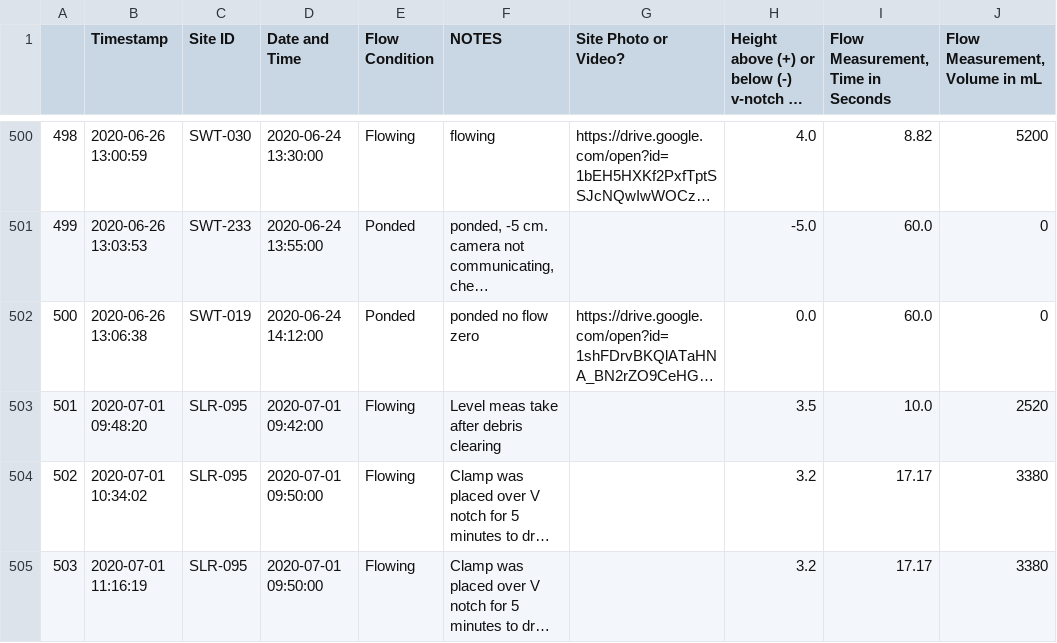
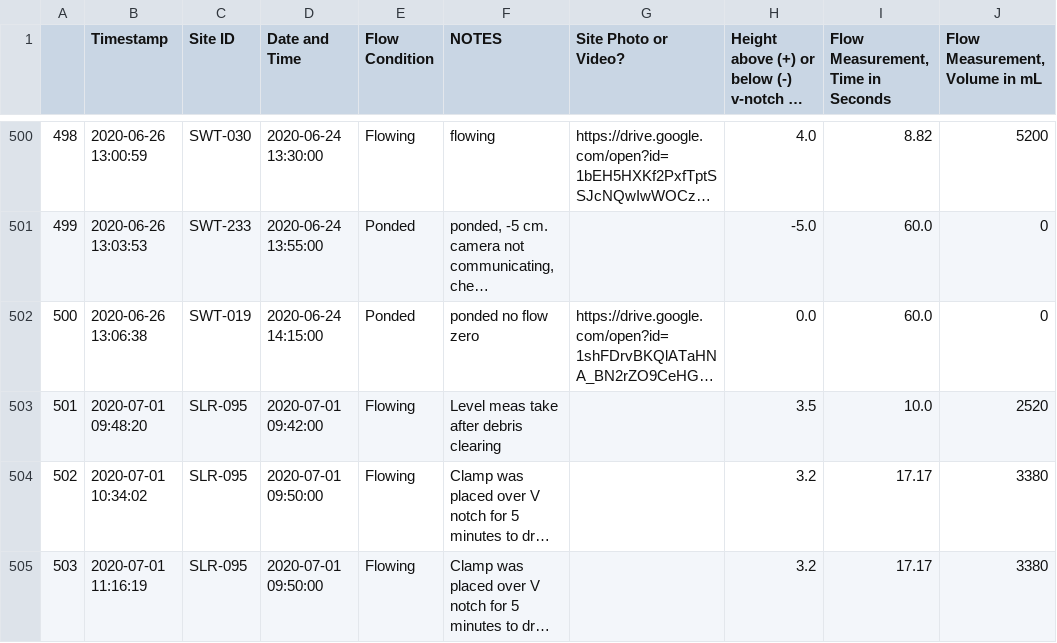
Before and after one commit to 5025-Main/2020_County_LowFlow, a CSV file: Ancillary_files/FDS/Field_data_sheet_backup.csv, drawn as a sheet; only a part is shown, gaps mark what is left out; long unchanged cells end in …; the diff names each change by its address in the sheet, - before the commit and + after, or states it on an @@ line.

```diff
--- a/Ancillary_files/FDS/Field_data_sheet_backup.csv
+++ b/Ancillary_files/FDS/Field_data_sheet_backup.csv
-D502 (Date and Time): 2020-06-24 14:12:00
+D502 (Date and Time): 2020-06-24 14:15:00
```
Also changed, not shown: 4 other files.
